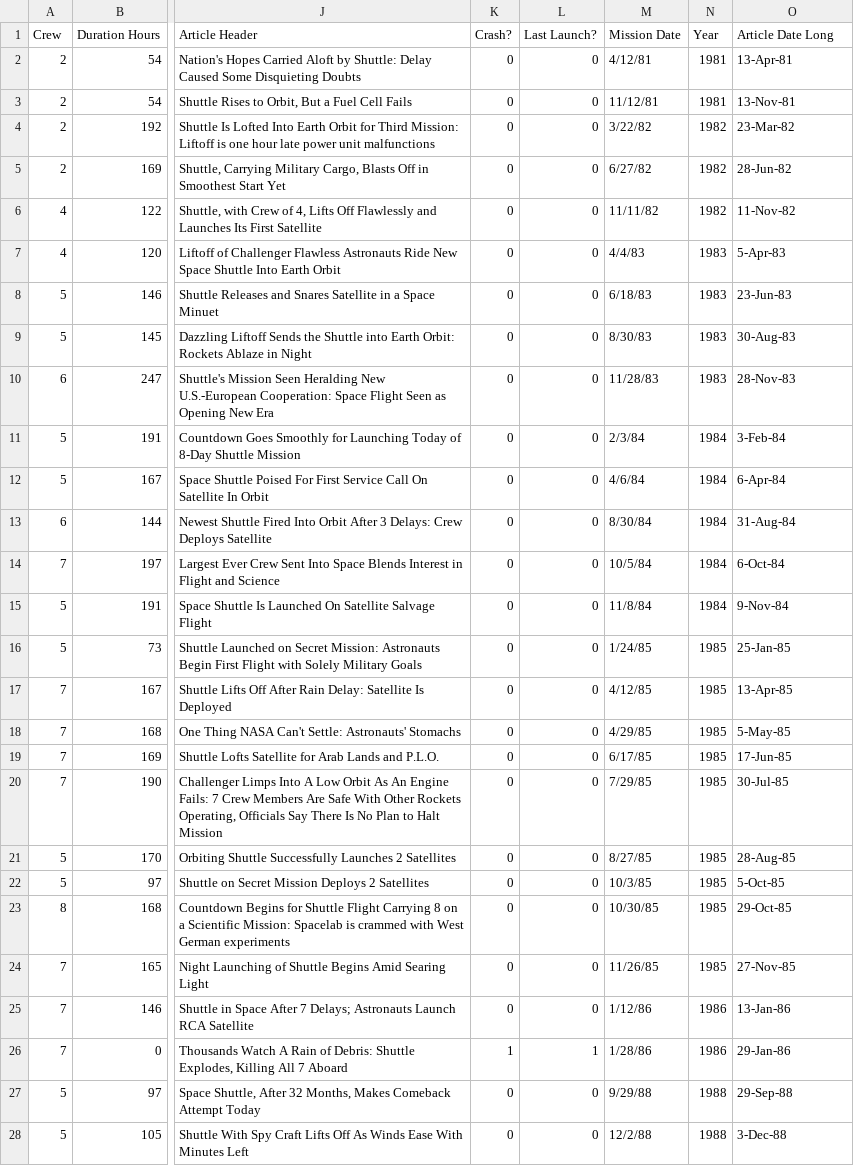
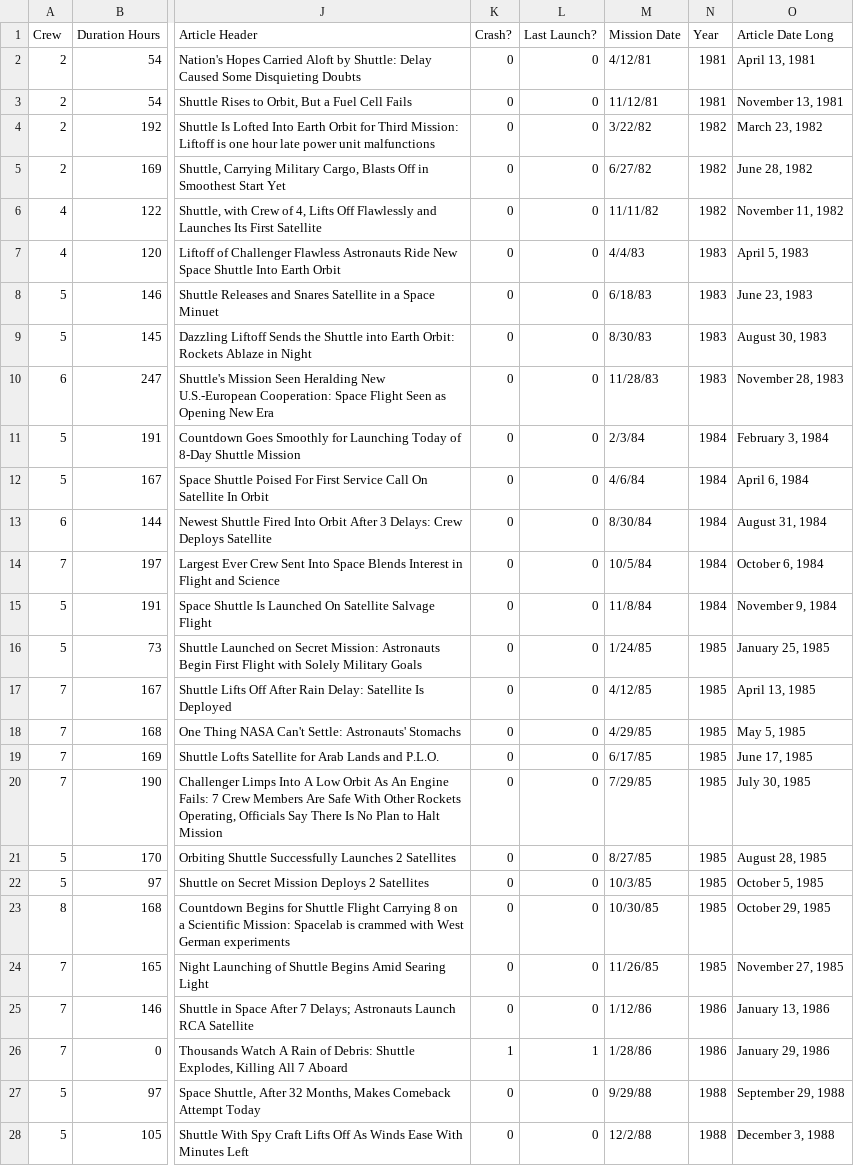
Before and after one commit to clarkdatalabs/spaceships, a CSV file: Working_Shuttle_Stats_Data_with_Articles.csv, drawn as a sheet; only a part is shown, gaps mark what is left out; the diff covers the shown part only; the diff names each change by its address in the sheet, - before the commit and + after, or states it on an @@ line.

Commit message:
Add files via upload

```diff
--- a/Working_Shuttle_Stats_Data_with_Articles.csv
+++ b/Working_Shuttle_Stats_Data_with_Articles.csv
-O2 (Article Date Long): 13-Apr-81
+O2 (Article Date Long): April 13, 1981
-O3 (Article Date Long): 13-Nov-81
+O3 (Article Date Long): November 13, 1981
-O4 (Article Date Long): 23-Mar-82
+O4 (Article Date Long): March 23, 1982
-O5 (Article Date Long): 28-Jun-82
+O5 (Article Date Long): June 28, 1982
-O6 (Article Date Long): 11-Nov-82
+O6 (Article Date Long): November 11, 1982
-O7 (Article Date Long): 5-Apr-83
+O7 (Article Date Long): April 5, 1983
-O8 (Article Date Long): 23-Jun-83
+O8 (Article Date Long): June 23, 1983
-O9 (Article Date Long): 30-Aug-83
+O9 (Article Date Long): August 30, 1983
-O10 (Article Date Long): 28-Nov-83
+O10 (Article Date Long): November 28, 1983
-O11 (Article Date Long): 3-Feb-84
+O11 (Article Date Long): February 3, 1984
-O12 (Article Date Long): 6-Apr-84
+O12 (Article Date Long): April 6, 1984
-O13 (Article Date Long): 31-Aug-84
+O13 (Article Date Long): August 31, 1984
-O14 (Article Date Long): 6-Oct-84
+O14 (Article Date Long): October 6, 1984
-O15 (Article Date Long): 9-Nov-84
+O15 (Article Date Long): November 9, 1984
-O16 (Article Date Long): 25-Jan-85
+O16 (Article Date Long): January 25, 1985
-O17 (Article Date Long): 13-Apr-85
+O17 (Article Date Long): April 13, 1985
-O18 (Article Date Long): 5-May-85
+O18 (Article Date Long): May 5, 1985
-O19 (Article Date Long): 17-Jun-85
+O19 (Article Date Long): June 17, 1985
-O20 (Article Date Long): 30-Jul-85
+O20 (Article Date Long): July 30, 1985
-O21 (Article Date Long): 28-Aug-85
+O21 (Article Date Long): August 28, 1985
-O22 (Article Date Long): 5-Oct-85
+O22 (Article Date Long): October 5, 1985
-O23 (Article Date Long): 29-Oct-85
+O23 (Article Date Long): October 29, 1985
-O24 (Article Date Long): 27-Nov-85
+O24 (Article Date Long): November 27, 1985
-O25 (Article Date Long): 13-Jan-86
+O25 (Article Date Long): January 13, 1986
-O26 (Article Date Long): 29-Jan-86
+O26 (Article Date Long): January 29, 1986
-O27 (Article Date Long): 29-Sep-88
+O27 (Article Date Long): September 29, 1988
-O28 (Article Date Long): 3-Dec-88
+O28 (Article Date Long): December 3, 1988
```
Also changed, not shown: 108 edited cells elsewhere in this file.
